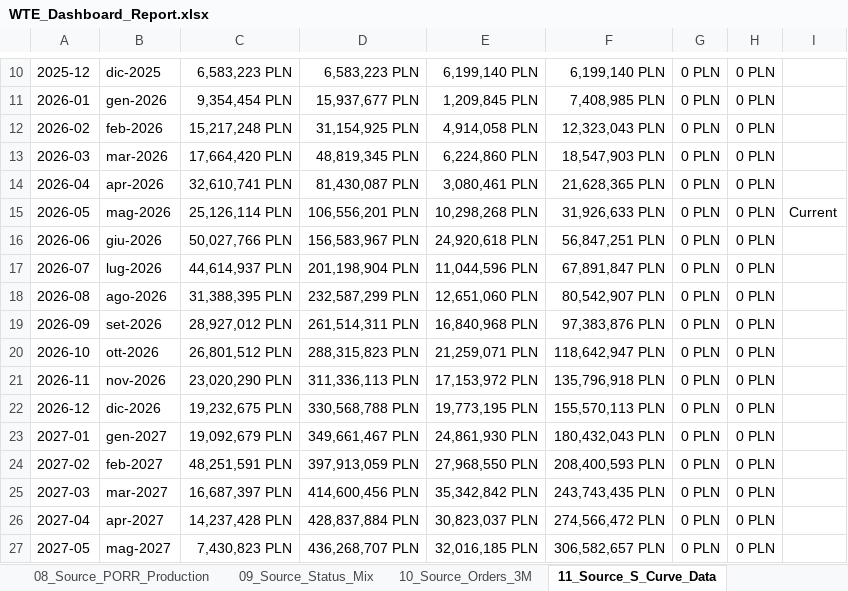
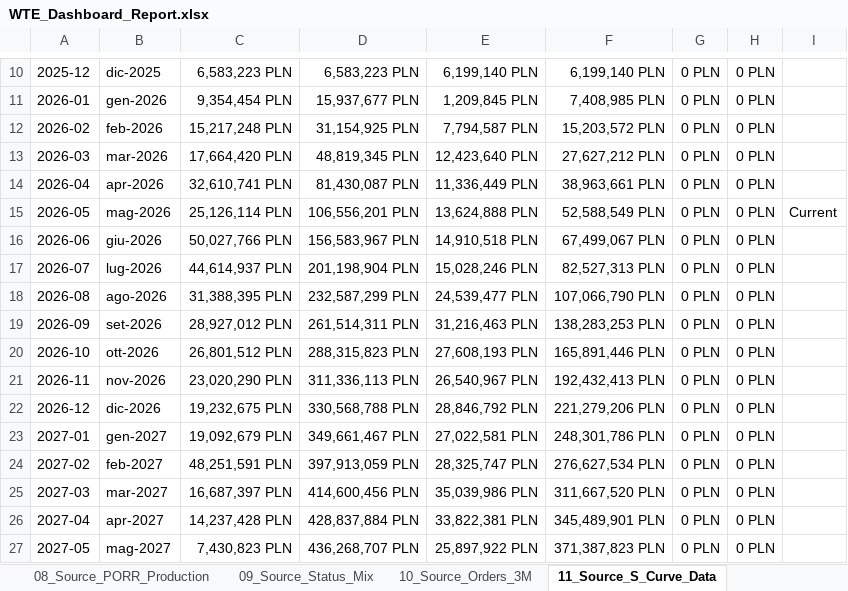
Before and after one commit to aldotermomeccanica-bit/wte-dashboard-wloclawek, an Excel workbook: docs/reports/WTE_Dashboard_Report.xlsx, sheet 11_Source_S_Curve_Data, drawn as a sheet; only a part is shown, gaps mark what is left out; values as stored, in another font and other column widths than the file's, no borders; the diff covers the shown part only; the diff names each change by its address in the sheet, - before the commit and + after, or states it on an @@ line.

```diff
--- a/docs/reports/WTE_Dashboard_Report.xlsx (sheet 11_Source_S_Curve_Data)
+++ b/docs/reports/WTE_Dashboard_Report.xlsx (sheet 11_Source_S_Curve_Data)
-E12: 4,914,058 PLN
+E12: 7,794,587 PLN
-F12: 12,323,043 PLN
+F12: 15,203,572 PLN
-E13: 6,224,860 PLN
+E13: 12,423,640 PLN
-F13: 18,547,903 PLN
+F13: 27,627,212 PLN
-E14: 3,080,461 PLN
+E14: 11,336,449 PLN
-F14: 21,628,365 PLN
+F14: 38,963,661 PLN
-E15: 10,298,268 PLN
+E15: 13,624,888 PLN
-F15: 31,926,633 PLN
+F15: 52,588,549 PLN
-E16: 24,920,618 PLN
+E16: 14,910,518 PLN
-F16: 56,847,251 PLN
+F16: 67,499,067 PLN
-E17: 11,044,596 PLN
+E17: 15,028,246 PLN
-F17: 67,891,847 PLN
+F17: 82,527,313 PLN
-E18: 12,651,060 PLN
+E18: 24,539,477 PLN
-F18: 80,542,907 PLN
+F18: 107,066,790 PLN
-E19: 16,840,968 PLN
+E19: 31,216,463 PLN
-F19: 97,383,876 PLN
+F19: 138,283,253 PLN
-E20: 21,259,071 PLN
+E20: 27,608,193 PLN
-F20: 118,642,947 PLN
+F20: 165,891,446 PLN
-E21: 17,153,972 PLN
+E21: 26,540,967 PLN
-F21: 135,796,918 PLN
+F21: 192,432,413 PLN
-E22: 19,773,195 PLN
+E22: 28,846,792 PLN
-F22: 155,570,113 PLN
+F22: 221,279,206 PLN
-E23: 24,861,930 PLN
+E23: 27,022,581 PLN
-F23: 180,432,043 PLN
+F23: 248,301,786 PLN
-E24: 27,968,550 PLN
+E24: 28,325,747 PLN
-F24: 208,400,593 PLN
+F24: 276,627,534 PLN
-E25: 35,342,842 PLN
+E25: 35,039,986 PLN
-F25: 243,743,435 PLN
+F25: 311,667,520 PLN
-E26: 30,823,037 PLN
+E26: 33,822,381 PLN
-F26: 274,566,472 PLN
+F26: 345,489,901 PLN
-E27: 32,016,185 PLN
+E27: 25,897,922 PLN
-F27: 306,582,657 PLN
+F27: 371,387,823 PLN
```
Also changed, not shown: 37 edited cells elsewhere in this sheet, sheet 04_Orders_3M, sheet 06_S_Curve_Data, sheet 01_Budget_Delta, sheet 02_PORR_Production, sheet 10_Source_Orders_3M, sheet 07_Source_Budget_Delta, 3 more sheets, hidden cells, charts or pictures, 1 other file.
